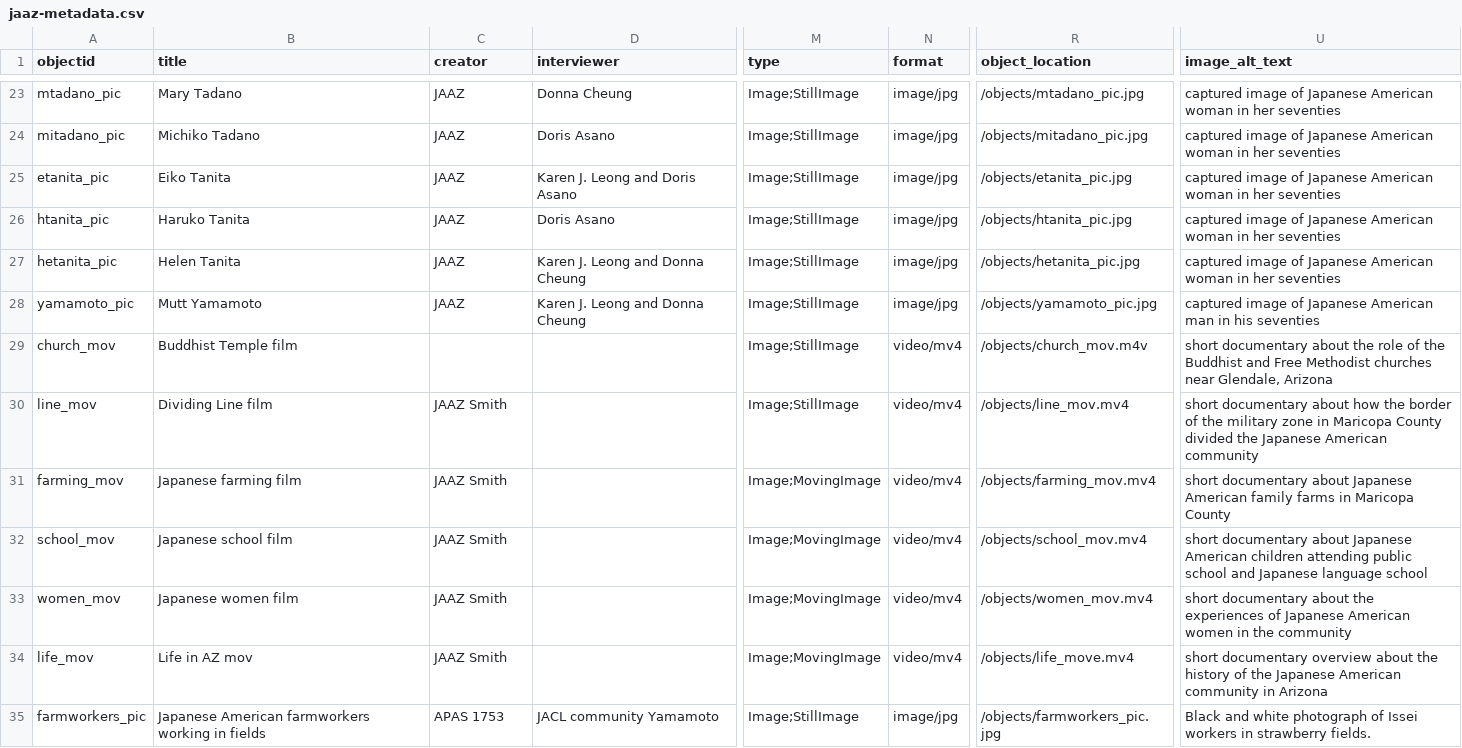
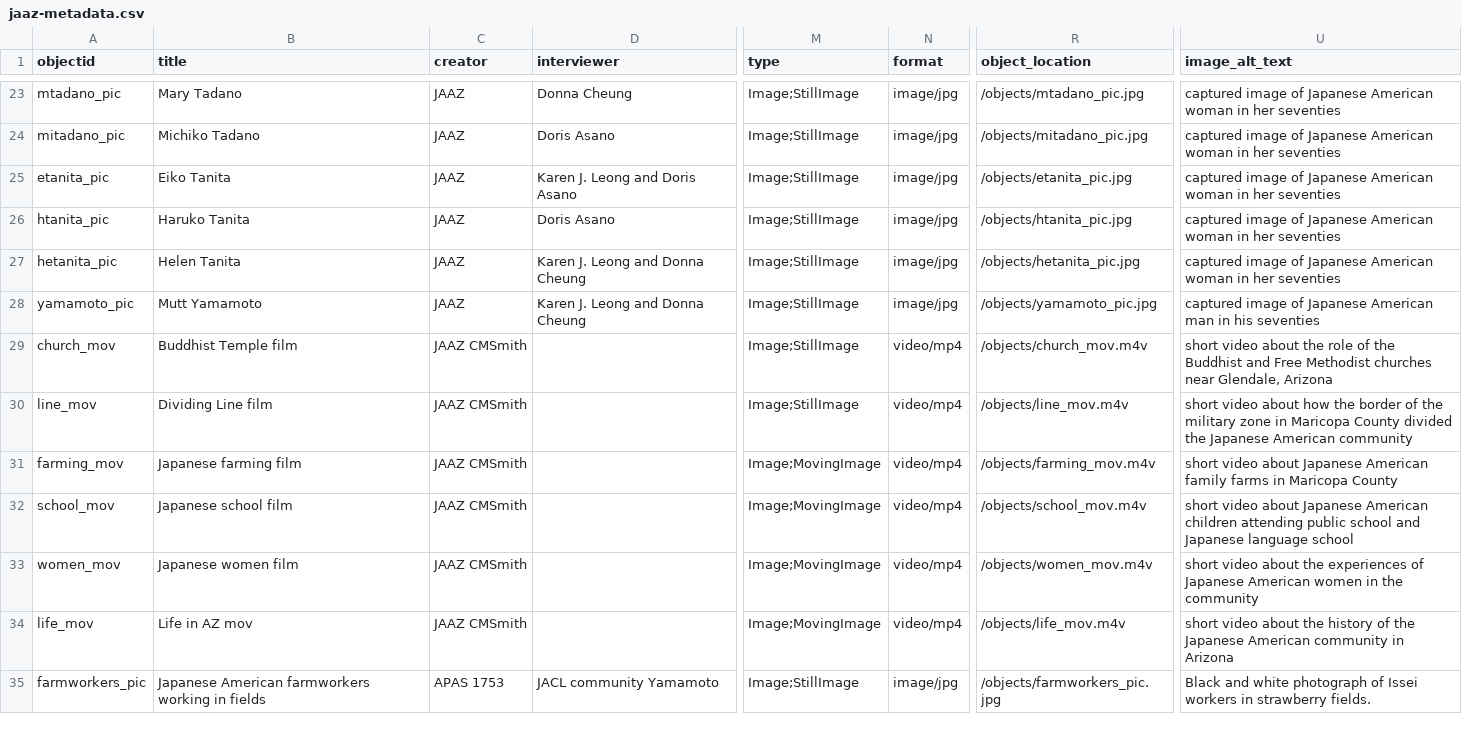
Before and after one commit to profpurplekale/day2repository, a CSV file: _data/jaaz-metadata.csv, drawn as a sheet; only a part is shown, gaps mark what is left out; the diff covers the shown part only; the diff names each change by its address in the sheet, - before the commit and + after, or states it on an @@ line.

```diff
--- a/_data/jaaz-metadata.csv
+++ b/_data/jaaz-metadata.csv
-C29 (creator): (empty)
+C29 (creator): JAAZ CMSmith
-N29:N34 (format): video/mv4
+N29:N34 (format): video/mp4
-U29 (image_alt_text): short documentary about the…
+U29 (image_alt_text): short video about the…
-C30:C34 (creator): JAAZ Smith
+C30:C34 (creator): JAAZ CMSmith
-R30 (object_location): /objects/line_mov.mv4
+R30 (object_location): /objects/line_mov.m4v
-U30 (image_alt_text): short documentary about how…
+U30 (image_alt_text): short video about how…
-R31 (object_location): /objects/farming_mov.mv4
+R31 (object_location): /objects/farming_mov.m4v
-U31 (image_alt_text): short documentary about Japanese…
+U31 (image_alt_text): short video about Japanese…
-R32 (object_location): /objects/school_mov.mv4
+R32 (object_location): /objects/school_mov.m4v
-U32 (image_alt_text): short documentary about Japanese…
+U32 (image_alt_text): short video about Japanese…
-R33 (object_location): /objects/women_mov.mv4
+R33 (object_location): /objects/women_mov.m4v
-U33 (image_alt_text): short documentary about the…
+U33 (image_alt_text): short video about the…
-R34 (object_location): /objects/life_move.mv4
+R34 (object_location): /objects/life_mov.m4v
-U34 (image_alt_text): short documentary overview about the…
+U34 (image_alt_text): short video about the…
```
Also changed, not shown: 10 edited cells elsewhere in this file, 40 other files.
